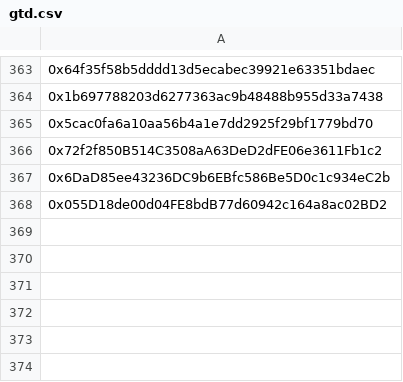
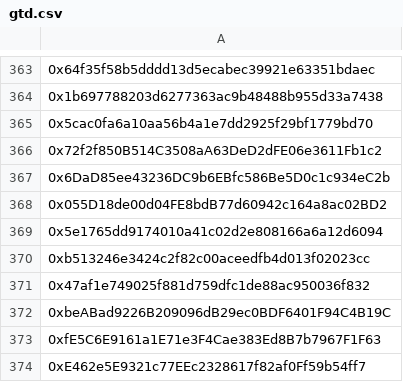
Before and after one commit to nerdyfiroz/nexora-base, a CSV file: src/db/gtd.csv, drawn as a sheet; only a part is shown, gaps mark what is left out; the diff names each change by its address in the sheet, - before the commit and + after, or states it on an @@ line.

Commit message:
Add new entries to gtd.csv

```diff
--- a/src/db/gtd.csv
+++ b/src/db/gtd.csv
+row 369: 0x5e1765dd9174010a41c02d2e808166a6a12d6094
+row 370: 0xb513246e3424c2f82c00aceedfb4d013f02023cc
+row 371: 0x47af1e749025f881d759dfc1de88ac950036f832
+row 372: 0xbeABad9226B209096dB29ec0BDF6401F94C4B19C
+row 373: 0xfE5C6E9161a1E71e3F4Cae383Ed8B7b7967F1F63
+row 374: 0xE462e5E9321c77EEc2328617f82af0Ff59b54ff7
```
